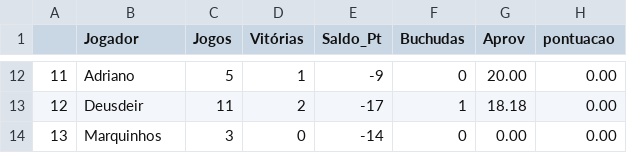
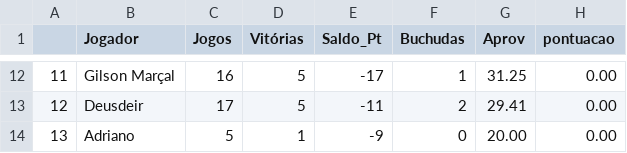
Before and after one commit to theoadepaula/domino, a CSV file: csv/ ranking_mensal_ 9 _ 2018 .csv, drawn as a sheet; only a part is shown, gaps mark what is left out; the diff covers the shown part only.

```diff
--- a/csv/ ranking_mensal_ 9 _ 2018 .csv
+++ b/csv/ ranking_mensal_ 9 _ 2018 .csv
@@ -12,3 +12,3 @@
-"11";"Adriano";5;1;-9;0;"20.00";"0.00"
-"12";"Deusdeir";11;2;-17;1;"18.18";"0.00"
-"13";"Marquinhos";3;0;-14;0;"0.00";"0.00"
+"11";"Gilson Marçal";16;5;-17;1;"31.25";"0.00"
+"12";"Deusdeir";17;5;-11;2;"29.41";"0.00"
+"13";"Adriano";5;1;-9;0;"20.00";"0.00"
```
Also changed, not shown: 57 edited cells elsewhere in this file.
